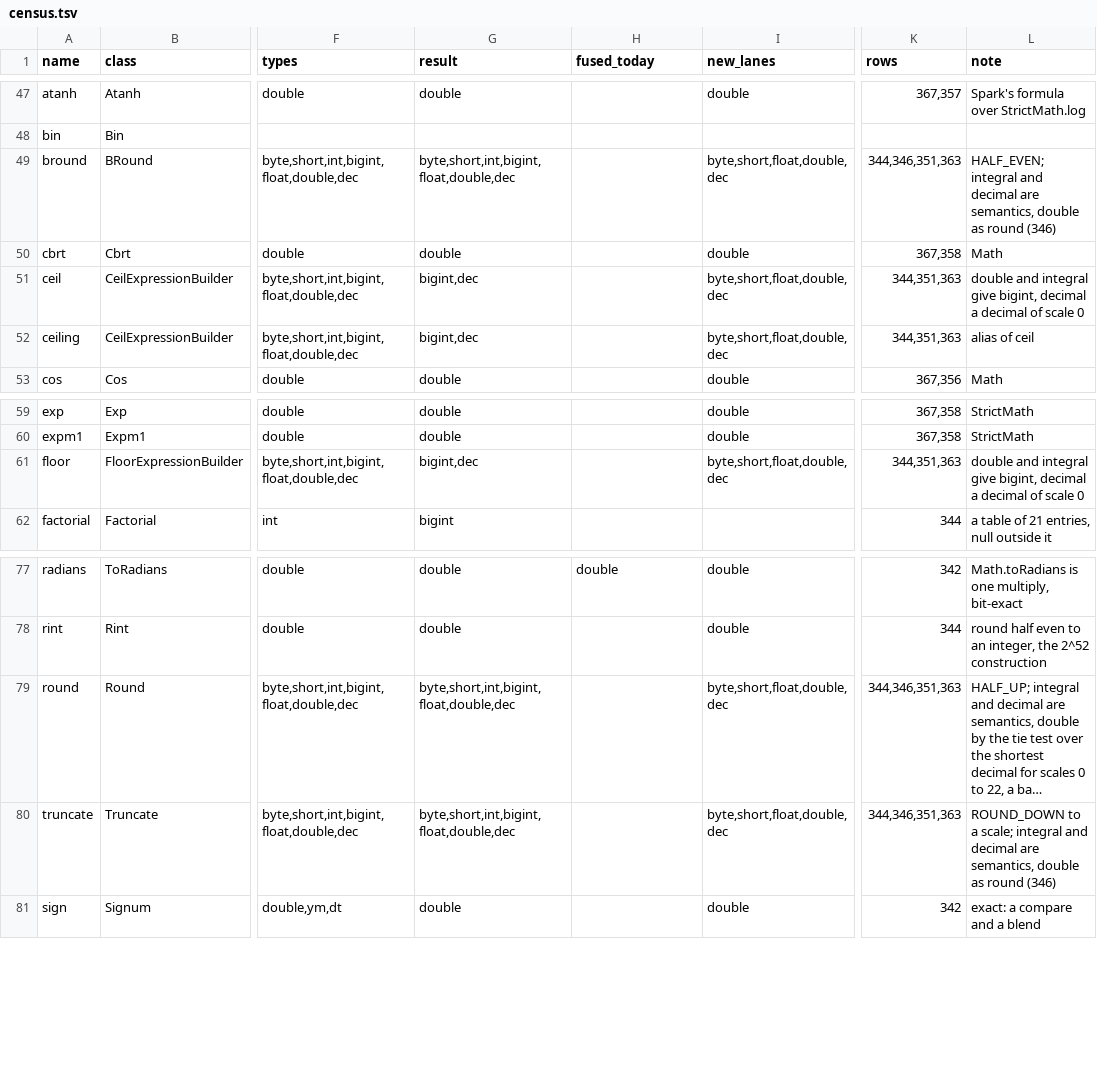
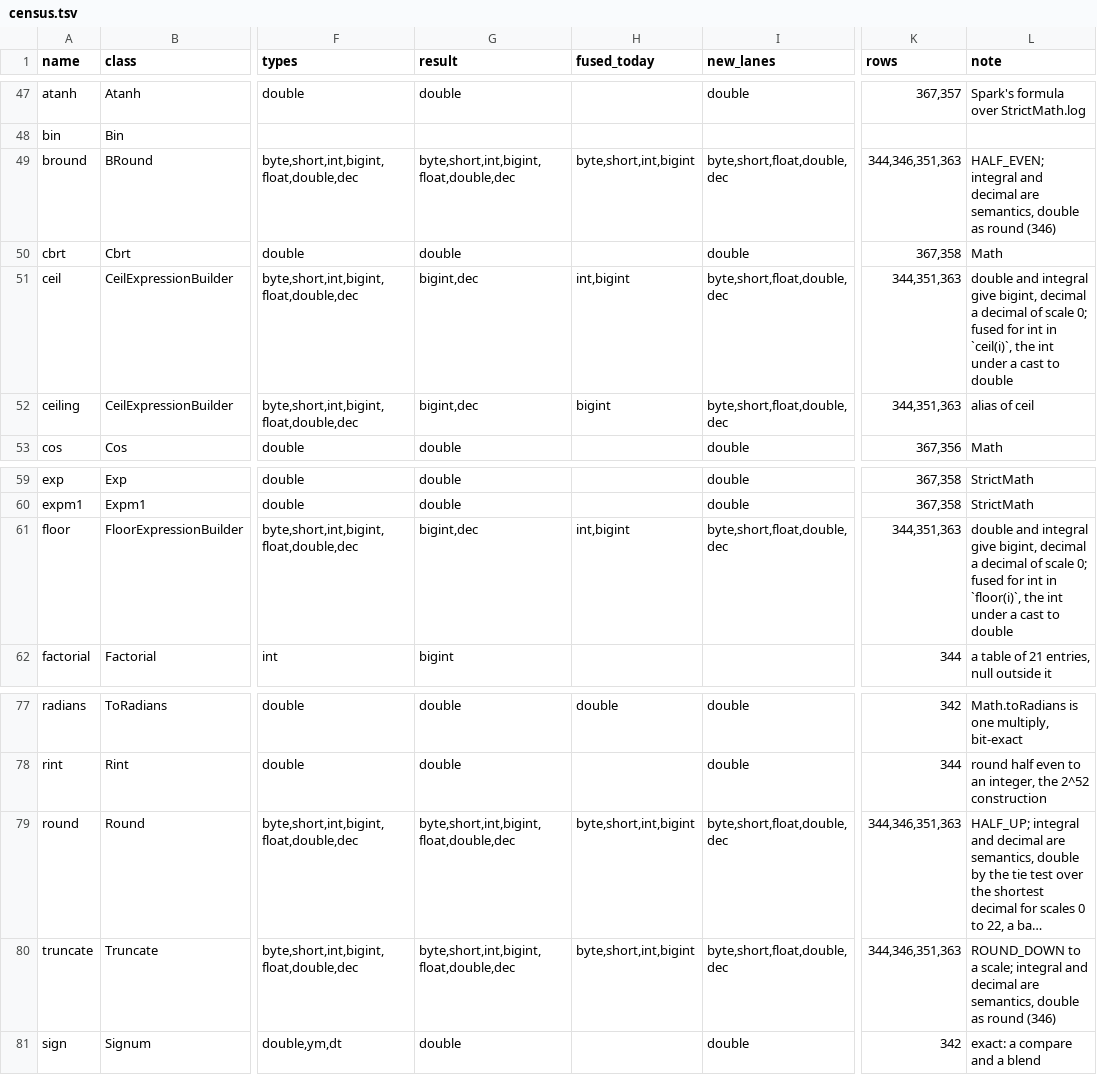
Before and after one commit to MaxGekk/spark, a TSV file: sql/varka/plans/m8/census.tsv, drawn as a sheet; only a part is shown, gaps mark what is left out; long unchanged cells end in …; the diff names each change by its address in the sheet, - before the commit and + after, or states it on an @@ line.

```diff
--- a/sql/varka/plans/m8/census.tsv
+++ b/sql/varka/plans/m8/census.tsv
-H49 (fused_today): (empty)
+H49 (fused_today): byte,short,int,bigint
-H51 (fused_today): (empty)
+H51 (fused_today): int,bigint
-L51 (note): …of scale 0
+L51 (note): …of scale 0; fused for int in `ceil(i)`, the int under a cast to double
-H52 (fused_today): (empty)
+H52 (fused_today): bigint
-H61 (fused_today): (empty)
+H61 (fused_today): int,bigint
-L61 (note): …of scale 0
+L61 (note): …of scale 0; fused for int in `floor(i)`, the int under a cast to double
-H79:H80 (fused_today): (empty)
+H79:H80 (fused_today): byte,short,int,bigint
```
Also changed, not shown: sql/varka/fuzz/expected_errors.tsv, 14 other files.
